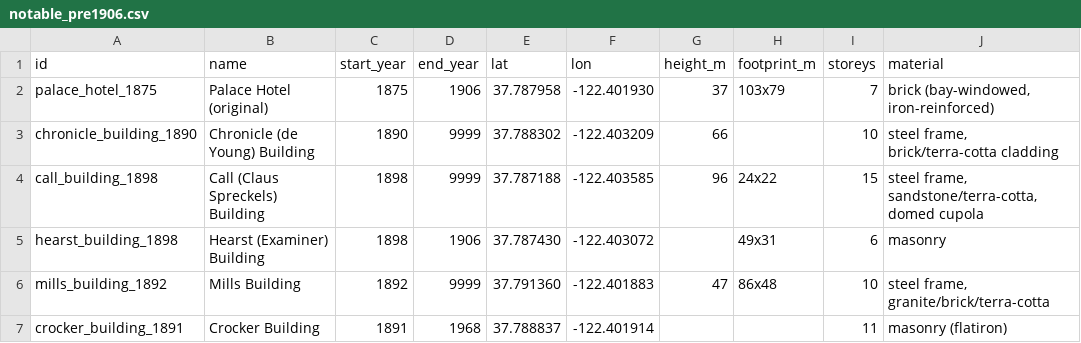
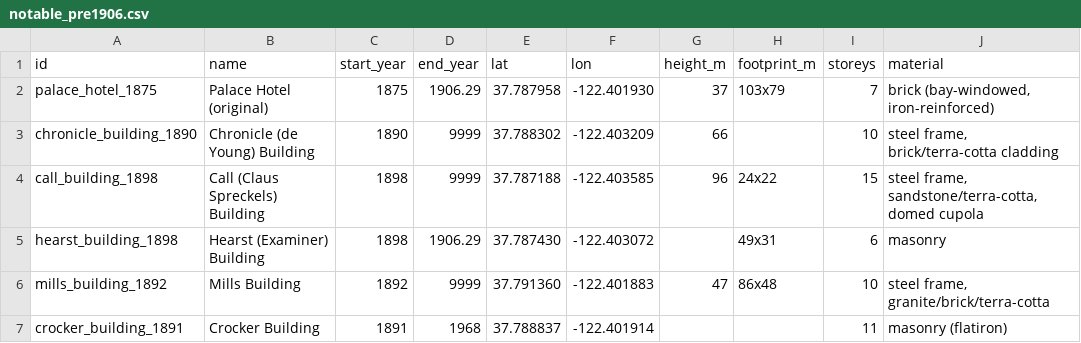
Before and after one commit to tjaffee99/bay, a CSV file: data/tables/notable_pre1906.csv, drawn as a sheet; only a part is shown; the diff covers the shown part only; the diff names each change by its address in the sheet, - before the commit and + after, or states it on an @@ line.

```diff
--- a/data/tables/notable_pre1906.csv
+++ b/data/tables/notable_pre1906.csv
-D2 (end_year): 1906
+D2 (end_year): 1906.29
-D5 (end_year): 1906
+D5 (end_year): 1906.29
```
Also changed, not shown: 13 edited cells elsewhere in this file, data/tables/known_building_dates_region.csv, data/tables/notable_demolished_region.csv, 22 other files.
